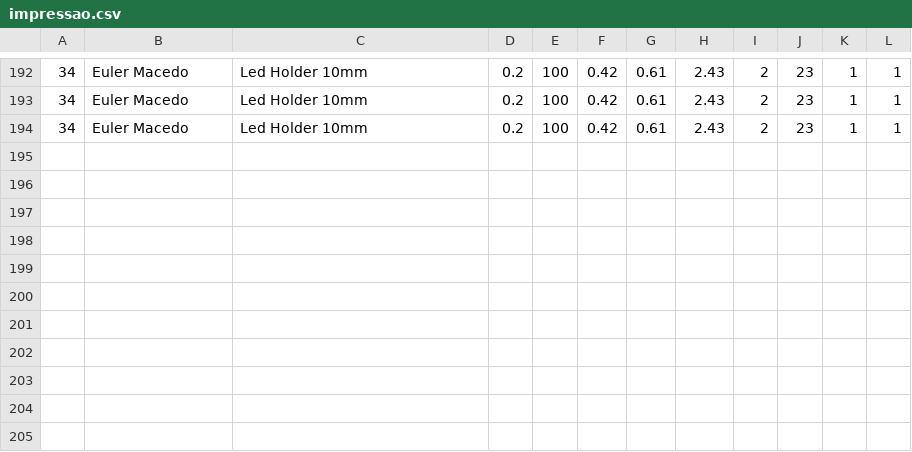
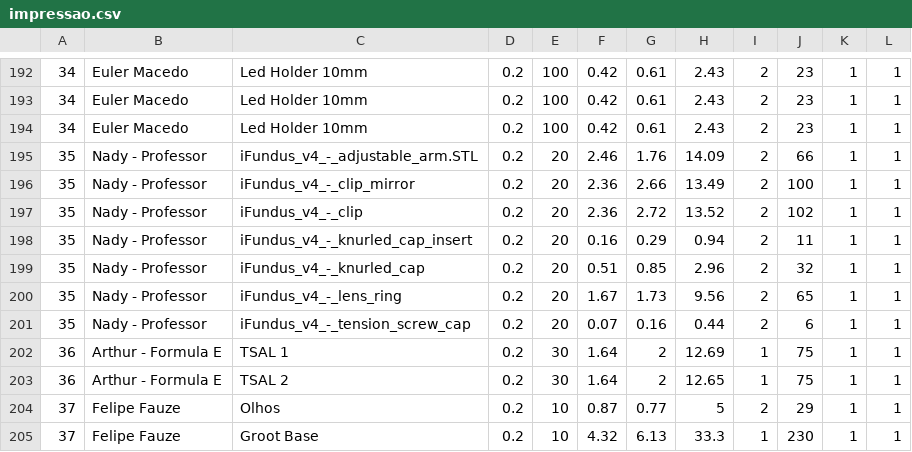
Before and after one commit to paahdiego/FablabCode, a CSV file: impressao.csv, drawn as a sheet; only a part is shown, gaps mark what is left out; the diff names each change by its address in the sheet, - before the commit and + after, or states it on an @@ line.

Commit message:
updating print register

```diff
--- a/impressao.csv
+++ b/impressao.csv
+row 195: 35 | Nady - Professor | iFundus_v4_-_adjustable_arm.STL | 0.2 | 20 | 2.46 | 1.76 | 14.09 | 2 | 66 | 1 | 1
+row 196: 35 | Nady - Professor | iFundus_v4_-_clip_mirror | 0.2 | 20 | 2.36 | 2.66 | 13.49 | 2 | 100 | 1 | 1
+row 197: 35 | Nady - Professor | iFundus_v4_-_clip | 0.2 | 20 | 2.36 | 2.72 | 13.52 | 2 | 102 | 1 | 1
+row 198: 35 | Nady - Professor | iFundus_v4_-_knurled_cap_insert | 0.2 | 20 | 0.16 | 0.29 | 0.94 | 2 | 11 | 1 | 1
+row 199: 35 | Nady - Professor | iFundus_v4_-_knurled_cap | 0.2 | 20 | 0.51 | 0.85 | 2.96 | 2 | 32 | 1 | 1
+row 200: 35 | Nady - Professor | iFundus_v4_-_lens_ring | 0.2 | 20 | 1.67 | 1.73 | 9.56 | 2 | 65 | 1 | 1
+row 201: 35 | Nady - Professor | iFundus_v4_-_tension_screw_cap | 0.2 | 20 | 0.07 | 0.16 | 0.44 | 2 | 6 | 1 | 1
+row 202: 36 | Arthur - Formula E | TSAL 1 | 0.2 | 30 | 1.64 | 2 | 12.69 | 1 | 75 | 1 | 1
+row 203: 36 | Arthur - Formula E | TSAL 2 | 0.2 | 30 | 1.64 | 2 | 12.65 | 1 | 75 | 1 | 1
+row 204: 37 | Felipe Fauze | Olhos | 0.2 | 10 | 0.87 | 0.77 | 5 | 2 | 29 | 1 | 1
+row 205: 37 | Felipe Fauze | Groot Base | 0.2 | 10 | 4.32 | 6.13 | 33.3 | 1 | 230 | 1 | 1
```
